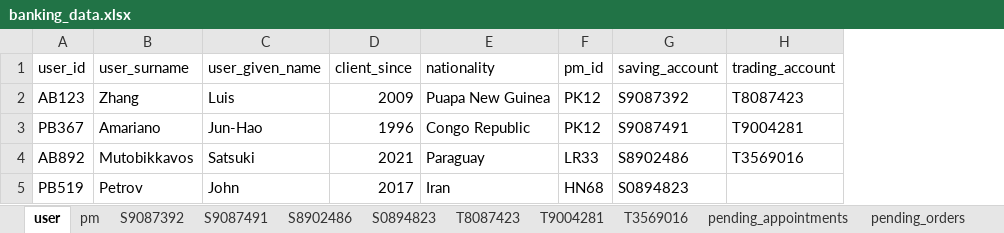
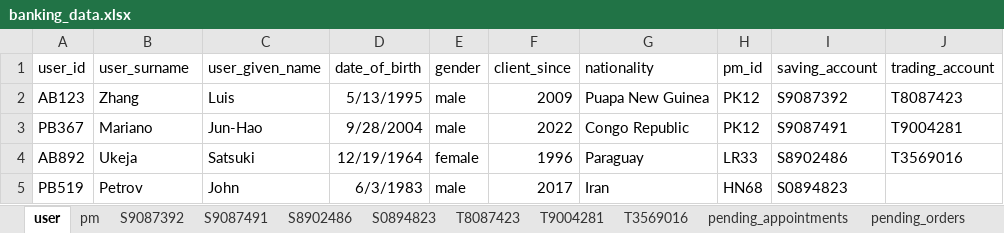
Before and after one commit to lituokobe/Digital-Banking-Chatbot, an Excel workbook: database/banking_data.xlsx, sheet user, drawn as a sheet; values as stored, in another font and other column widths than the file's, no borders; addresses are those after the commit; the diff names each change by its address in the sheet, - before the commit and + after, or states it on an @@ line.

```diff
--- a/database/banking_data.xlsx (sheet user)
+++ b/database/banking_data.xlsx (sheet user)
+column D (date_of_birth), rows 2-5: 5/13/1995 | 9/28/2004 | 12/19/1964 | 6/3/1983
+column E (gender), rows 2-5: male | male | female | male
-B3 (user_surname): Amariano
+B3 (user_surname): Mariano
-F3 (client_since): 1996
+F3 (client_since): 2022
-B4 (user_surname): Mutobikkavos
+B4 (user_surname): Ukeja
-F4 (client_since): 2021
+F4 (client_since): 1996
```
Also changed, not shown: 17 other files.
